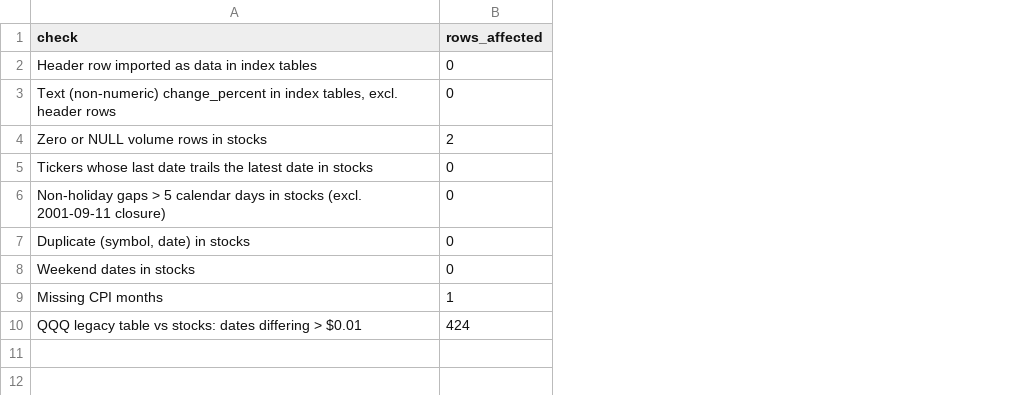
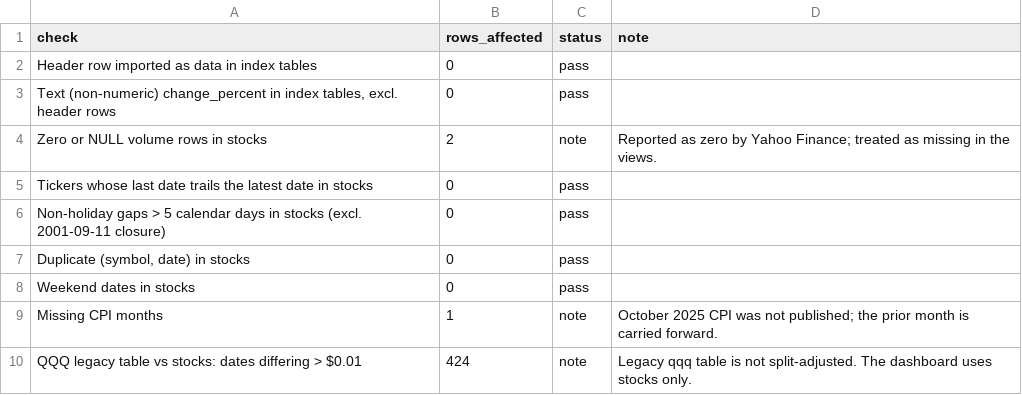
Before and after one commit to singhshubha/InvesterMaster, a CSV file: powerbi_export/data_quality.csv, drawn as a sheet; the diff names each change by its address in the sheet, - before the commit and + after, or states it on an @@ line.

```diff
--- a/powerbi_export/data_quality.csv
+++ b/powerbi_export/data_quality.csv
+column C (status), rows 2-10: pass | pass | note | pass | pass | pass | pass | note | note
+column D (note), rows 4-10: Reported as zero by Yahoo Finance; treated as missing in the views. |  |  |  |  | October 2025 CPI was not published; the prior month is carried forward. | Legacy qqq table is not split-adjusted. The dashboard uses stocks only.
```
Also changed, not shown: powerbi_export/kpi_definitions.csv, powerbi_export/rolling_windows.csv, 18 other files.
